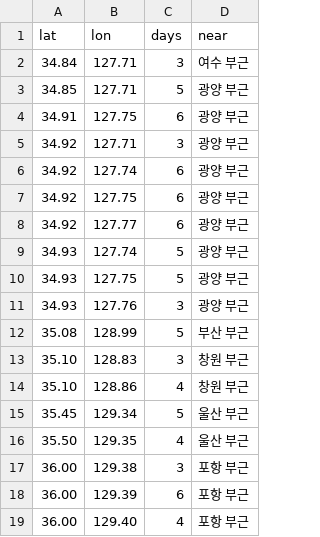
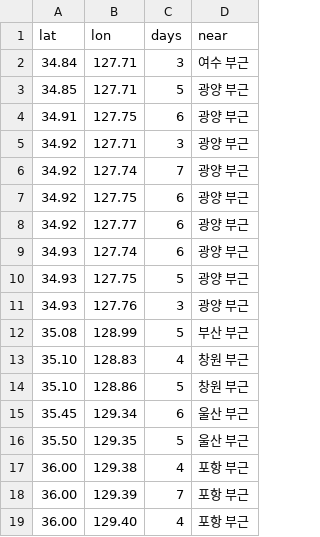
Before and after one commit to 0Ju12/data-projects, a CSV file: wildfire-watch/data/static_sources.csv, drawn as a sheet; only a part is shown; the diff covers the shown part only.

```diff
--- a/wildfire-watch/data/static_sources.csv
+++ b/wildfire-watch/data/static_sources.csv
@@ -5,6 +5,6 @@ lat,lon,days,near
 34.92,127.71,3,광양 부근
-34.92,127.74,6,광양 부근
+34.92,127.74,7,광양 부근
 34.92,127.75,6,광양 부근
 34.92,127.77,6,광양 부근
-34.93,127.74,5,광양 부근
+34.93,127.74,6,광양 부근
 34.93,127.75,5,광양 부근
@@ -12,8 +12,8 @@ lat,lon,days,near
 35.08,128.99,5,부산 부근
-35.10,128.83,3,창원 부근
-35.10,128.86,4,창원 부근
-35.45,129.34,5,울산 부근
-35.50,129.35,4,울산 부근
-36.00,129.38,3,포항 부근
-36.00,129.39,6,포항 부근
+35.10,128.83,4,창원 부근
+35.10,128.86,5,창원 부근
+35.45,129.34,6,울산 부근
+35.50,129.35,5,울산 부근
+36.00,129.38,4,포항 부근
+36.00,129.39,7,포항 부근
 36.00,129.40,4,포항 부근
```
Also changed, not shown: 1 added row and 15 edited cells elsewhere in this file, geo-data-pipeline/data/events.csv, warehouse/runs/history.csv, 7 other files.
